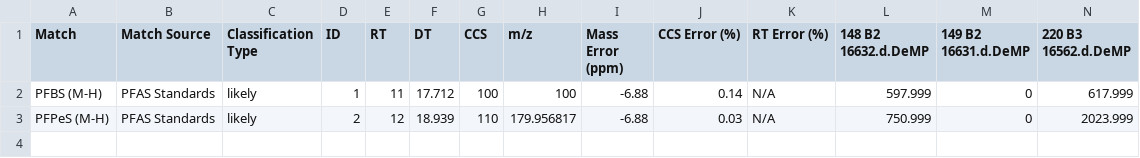
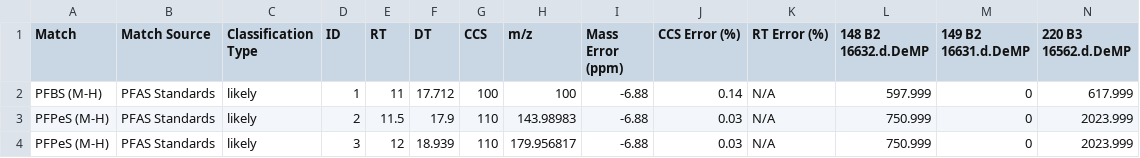
Before and after one commit to greg1d/PFAS-IMplementor-for-Mass-Spectrometry--PIMMS-, a CSV file: PIMMS v1.2/Data_output/PIMMS Processed Data set test.csv, drawn as a sheet; only a part is shown; addresses are those after the commit; rows hold the shown columns only; the diff names each change by its address in the sheet, - before the commit and + after, or states it on an @@ line.

```diff
--- a/PIMMS v1.2/Data_output/PIMMS Processed Data set test.csv
+++ b/PIMMS v1.2/Data_output/PIMMS Processed Data set test.csv
+row 3: PFPeS (M-H) | PFAS Standards | likely | 2 | 11.5 | 17.9 | 110 | 143.98983 | -6.88 | 0.03 | N/A | 750.999 | 0 | 2023.999
-D4 (ID): 2
+D4 (ID): 3
```
Also changed, not shown: 1 other file.
